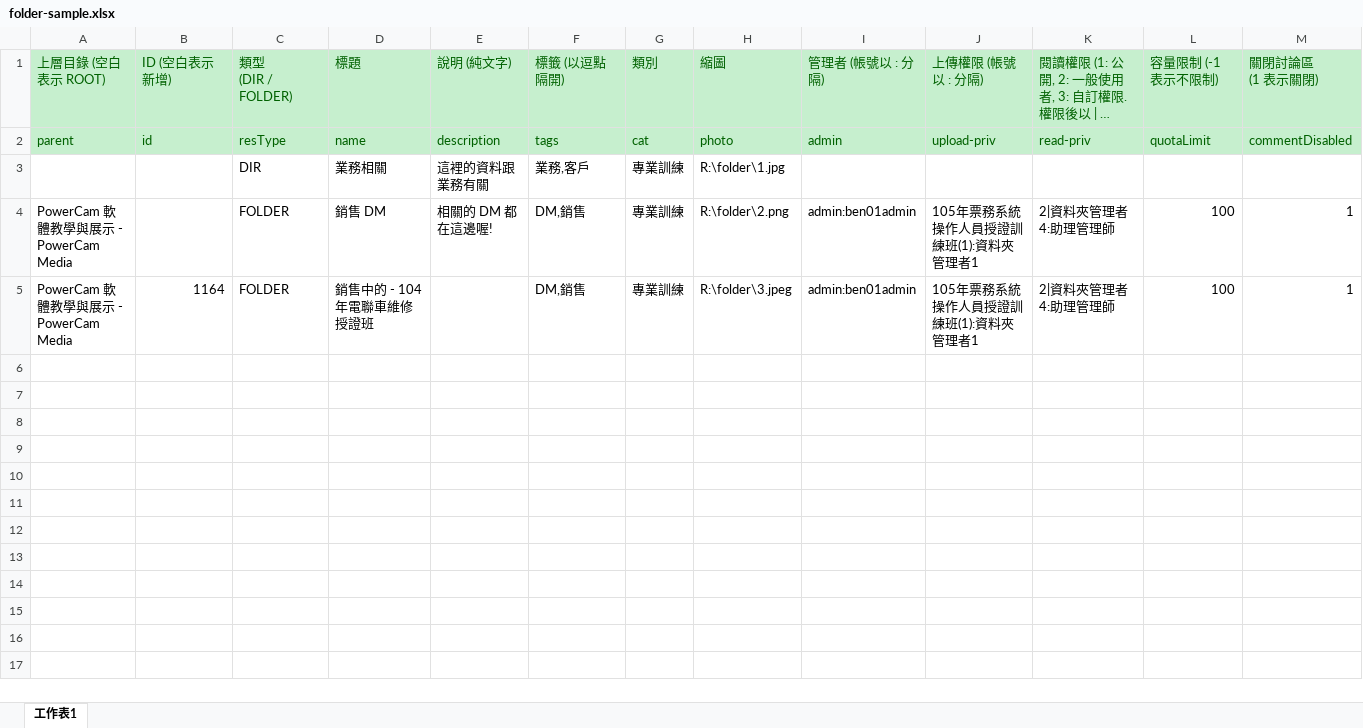
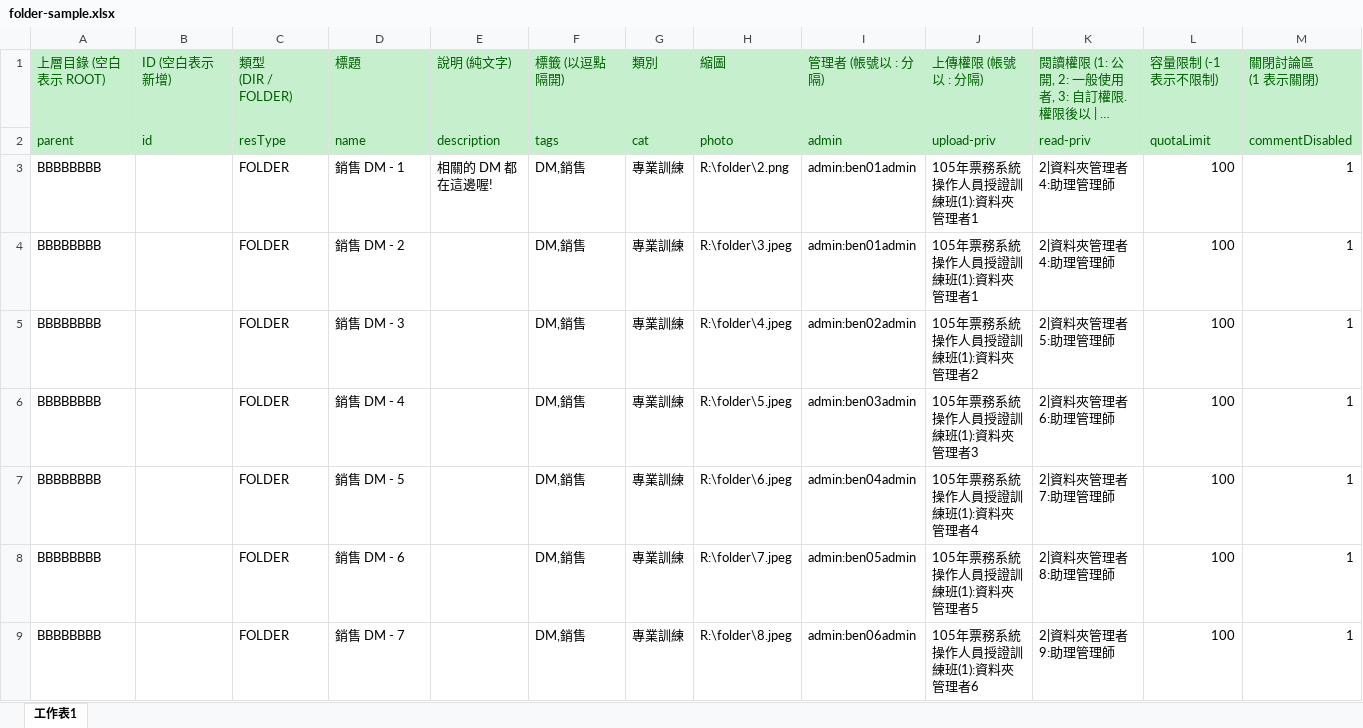
Before and after one commit to kuanntw/fms-api, an Excel workbook: folder-sample.xlsx, sheet 工作表1, drawn as a sheet; only a part is shown; long unchanged cells end in …; values as stored, in another font and other column widths than the file's, no borders; removed rows and columns are numbered as before the commit, all else as after; rows hold the shown columns only; the diff covers the shown part only; the diff names each change by its address in the sheet, - before the commit and + after, or states it on an @@ line.

```diff
--- a/folder-sample.xlsx (sheet 工作表1)
+++ b/folder-sample.xlsx (sheet 工作表1)
-row 3:  |  | DIR | 業務相關 | 這裡的資料跟業務有關 | 業務,客戶 | 專業訓練 | R:\folder\1.jpg
-A3:A4: PowerCam 軟體教學與展示 - PowerCam Media
+A3:A4: BBBBBBBB
-D3: 銷售 DM
+D3: 銷售 DM - 1
-B4: 1164
+B4: (empty)
-D4: 銷售中的 - 104年電聯車維修授證班
+D4: 銷售 DM - 2
+row 5: BBBBBBBB |  | FOLDER | 銷售 DM - 3 |  | DM,銷售 | 專業訓練 | R:\folder\4.jpeg | admin:ben02admin | 105年票務系統操作人員授證訓練班(1):資料夾管理者2 | 2|資料夾管理者5:助理管理師 | 100 | 1
+row 6: BBBBBBBB |  | FOLDER | 銷售 DM - 4 |  | DM,銷售 | 專業訓練 | R:\folder\5.jpeg | admin:ben03admin | 105年票務系統操作人員授證訓練班(1):資料夾管理者3 | 2|資料夾管理者6:助理管理師 | 100 | 1
+row 7: BBBBBBBB |  | FOLDER | 銷售 DM - 5 |  | DM,銷售 | 專業訓練 | R:\folder\6.jpeg | admin:ben04admin | 105年票務系統操作人員授證訓練班(1):資料夾管理者4 | 2|資料夾管理者7:助理管理師 | 100 | 1
+row 8: BBBBBBBB |  | FOLDER | 銷售 DM - 6 |  | DM,銷售 | 專業訓練 | R:\folder\7.jpeg | admin:ben05admin | 105年票務系統操作人員授證訓練班(1):資料夾管理者5 | 2|資料夾管理者8:助理管理師 | 100 | 1
+row 9: BBBBBBBB |  | FOLDER | 銷售 DM - 7 |  | DM,銷售 | 專業訓練 | R:\folder\8.jpeg | admin:ben06admin | 105年票務系統操作人員授證訓練班(1):資料夾管理者6 | 2|資料夾管理者9:助理管理師 | 100 | 1
```
Also changed, not shown: 7 added rows elsewhere in this sheet, 2 other files.
